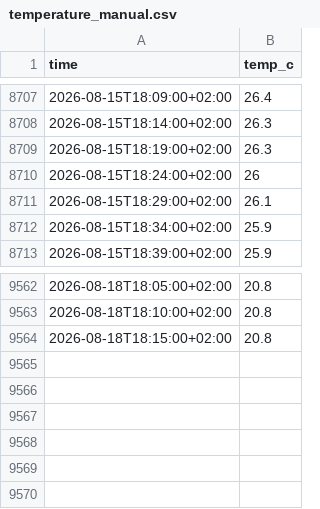
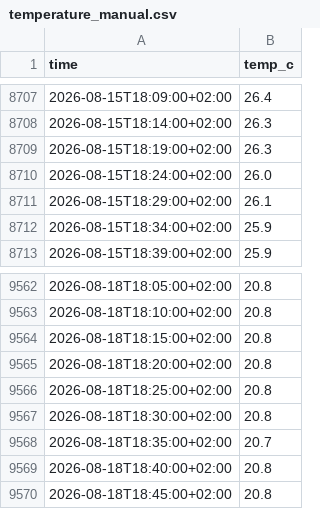
Before and after one commit to Bedaworo/surfwelle-data, a CSV file: data/temperature_manual.csv, drawn as a sheet; only a part is shown, gaps mark what is left out.

```diff
--- a/data/temperature_manual.csv
+++ b/data/temperature_manual.csv
@@ -8709,3 +8709,3 @@ time,temp_c
 2026-08-15T18:19:00+02:00,26.3
-2026-08-15T18:24:00+02:00,26
+2026-08-15T18:24:00+02:00,26.0
 2026-08-15T18:29:00+02:00,26.1
@@ -9564 +9564,7 @@ time,temp_c
 2026-08-18T18:15:00+02:00,20.8
+2026-08-18T18:20:00+02:00,20.8
+2026-08-18T18:25:00+02:00,20.8
+2026-08-18T18:30:00+02:00,20.8
+2026-08-18T18:35:00+02:00,20.7
+2026-08-18T18:40:00+02:00,20.8
+2026-08-18T18:45:00+02:00,20.8
```
Also changed, not shown: data/recent.csv, data/recent_swell.csv, 3 other files.
